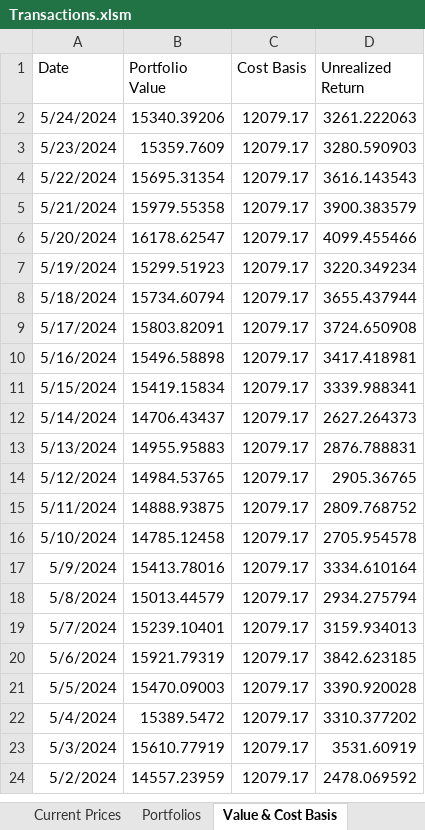
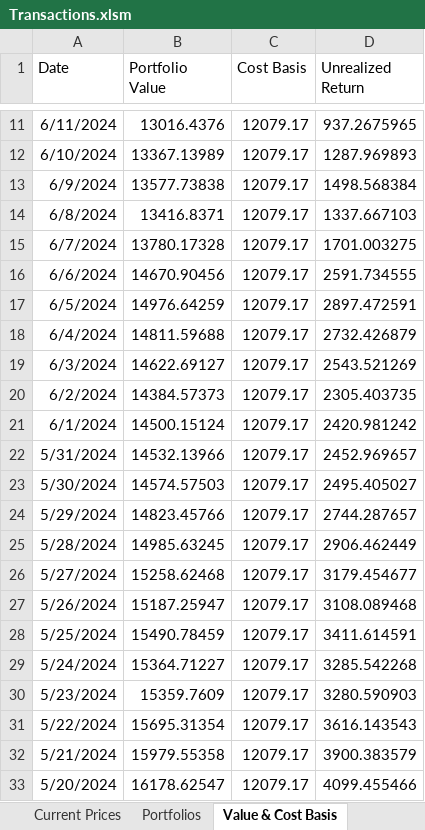
Before and after one commit to jtheriault17/crypto-excel, an Excel workbook: workbooks/Transactions.xlsm, sheet Value & Cost Basis, drawn as a sheet; only a part is shown, gaps mark what is left out; the shorter side is filled out with more unchanged rows; values as stored, in another font and other column widths than the file's, no borders; table styles not drawn; addresses are those after the commit; the diff covers the shown part only; the diff names each change by its address in the sheet, - before the commit and + after, or states it on an @@ line.

```diff
--- a/workbooks/Transactions.xlsm (sheet Value & Cost Basis)
+++ b/workbooks/Transactions.xlsm (sheet Value & Cost Basis)
+row 11: 6/11/2024 | 13016.4376 | 12079.17 | 937.2675965
+row 12: 6/10/2024 | 13367.13989 | 12079.17 | 1287.969893
+row 13: 6/9/2024 | 13577.73838 | 12079.17 | 1498.568384
+row 14: 6/8/2024 | 13416.8371 | 12079.17 | 1337.667103
+row 15: 6/7/2024 | 13780.17328 | 12079.17 | 1701.003275
+row 16: 6/6/2024 | 14670.90456 | 12079.17 | 2591.734555
+row 17: 6/5/2024 | 14976.64259 | 12079.17 | 2897.472591
+row 18: 6/4/2024 | 14811.59688 | 12079.17 | 2732.426879
+row 19: 6/3/2024 | 14622.69127 | 12079.17 | 2543.521269
+row 20: 6/2/2024 | 14384.57373 | 12079.17 | 2305.403735
+row 21: 6/1/2024 | 14500.15124 | 12079.17 | 2420.981242
+row 22: 5/31/2024 | 14532.13966 | 12079.17 | 2452.969657
+row 23: 5/30/2024 | 14574.57503 | 12079.17 | 2495.405027
+row 24: 5/29/2024 | 14823.45766 | 12079.17 | 2744.287657
+row 25: 5/28/2024 | 14985.63245 | 12079.17 | 2906.462449
+row 26: 5/27/2024 | 15258.62468 | 12079.17 | 3179.454677
+row 27: 5/26/2024 | 15187.25947 | 12079.17 | 3108.089468
+row 28: 5/25/2024 | 15490.78459 | 12079.17 | 3411.614591
-B29 (Portfolio Value): 15340.39206
+B29 (Portfolio Value): 15364.71227
-D29 (Unrealized Return): 3261.222063
+D29 (Unrealized Return): 3285.542268
```
Also changed, not shown: 9 added rows elsewhere in this sheet, sheet Transactions, sheet Currency Transactions, sheet Portfolios, sheet Transactions (After Sales), sheet Current Prices, sheet Currency Data, 2 more sheets, charts or pictures, workbooks/after-sales.xlsx, workbooks/historical-data.xlsx, 21 other files.
